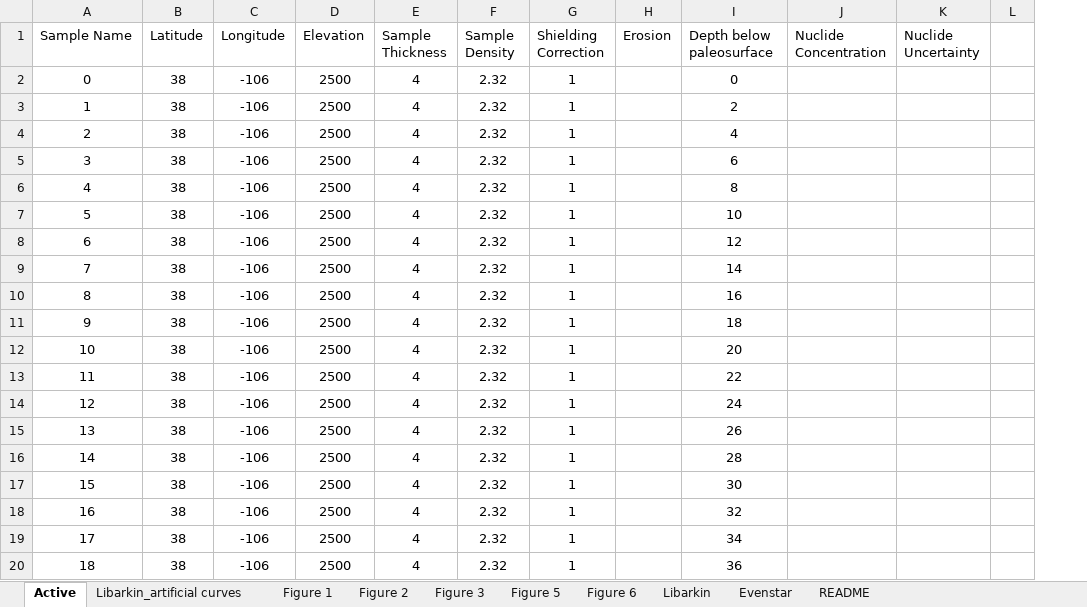
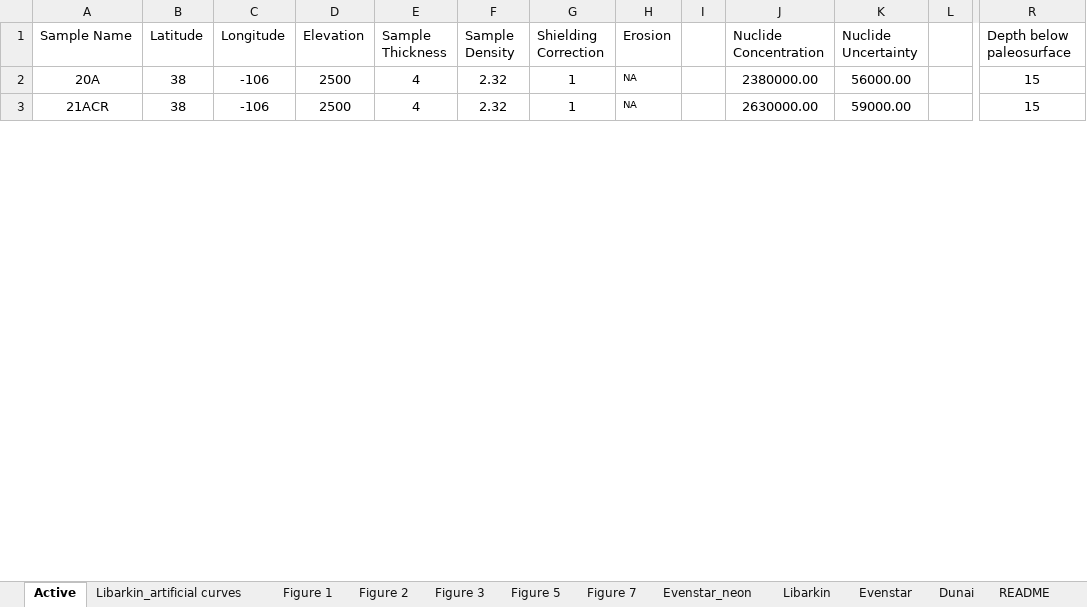
Before and after one commit to mmijjum/Production_Rates_Calculator, an Excel workbook: src/Data/Inputs.xlsx, sheet Active, drawn as a sheet; only a part is shown, gaps mark what is left out; values as stored, in another font and other column widths than the file's, no borders; removed rows and columns are numbered as before the commit, all else as after; rows hold the shown columns only; the diff covers the shown part only; the diff names each change by its address in the sheet, - before the commit and + after, or states it on an @@ line.

```diff
--- a/src/Data/Inputs.xlsx (sheet Active)
+++ b/src/Data/Inputs.xlsx (sheet Active)
-sheet tab: Figure 6
+sheet tab: Figure 7
+sheet tab: Evenstar_neon
+sheet tab: Dunai
-column I (Depth below paleosurface), row 2: 0; row 14: 24
+column I, empty
+column R (Depth below paleosurface), rows 2-3: 15 | 15
-A2 (Sample Name): 0
+A2 (Sample Name): 20A
-H2 (Erosion): (empty)
+H2 (Erosion): NA
-J2 (Nuclide Concentration): (empty)
+J2 (Nuclide Concentration): 2380000.00
-K2 (Nuclide Uncertainty): (empty)
+K2 (Nuclide Uncertainty): 56000.00
-row 3: 1 | 38 | -106 | 2500 | 4 | 2.32 | 1 |  | 2
-row 4: 2 | 38 | -106 | 2500 | 4 | 2.32 | 1 |  | 4
-row 5: 3 | 38 | -106 | 2500 | 4 | 2.32 | 1 |  | 6
-row 6: 4 | 38 | -106 | 2500 | 4 | 2.32 | 1 |  | 8
-row 7: 5 | 38 | -106 | 2500 | 4 | 2.32 | 1 |  | 10
-row 8: 6 | 38 | -106 | 2500 | 4 | 2.32 | 1 |  | 12
-row 9: 7 | 38 | -106 | 2500 | 4 | 2.32 | 1 |  | 14
-row 10: 8 | 38 | -106 | 2500 | 4 | 2.32 | 1 |  | 16
-row 11: 9 | 38 | -106 | 2500 | 4 | 2.32 | 1 |  | 18
-row 12: 10 | 38 | -106 | 2500 | 4 | 2.32 | 1 |  | 20
-row 13: 11 | 38 | -106 | 2500 | 4 | 2.32 | 1 |  | 22
-A3 (Sample Name): 12
+A3 (Sample Name): 21ACR
-H3 (Erosion): (empty)
+H3 (Erosion): NA
-J3 (Nuclide Concentration): (empty)
+J3 (Nuclide Concentration): 2630000.00
-K3 (Nuclide Uncertainty): (empty)
+K3 (Nuclide Uncertainty): 59000.00
-row 15: 13 | 38 | -106 | 2500 | 4 | 2.32 | 1 |  | 26
-row 16: 14 | 38 | -106 | 2500 | 4 | 2.32 | 1 |  | 28
-row 17: 15 | 38 | -106 | 2500 | 4 | 2.32 | 1 |  | 30
-row 18: 16 | 38 | -106 | 2500 | 4 | 2.32 | 1 |  | 32
-row 19: 17 | 38 | -106 | 2500 | 4 | 2.32 | 1 |  | 34
-row 20: 18 | 38 | -106 | 2500 | 4 | 2.32 | 1 |  | 36
```
Also changed, not shown: 27 removed rows and 20 edited cells elsewhere in this sheet, sheet Evenstar, sheet Figure 7, formulas that keep their value, 42 other files.
